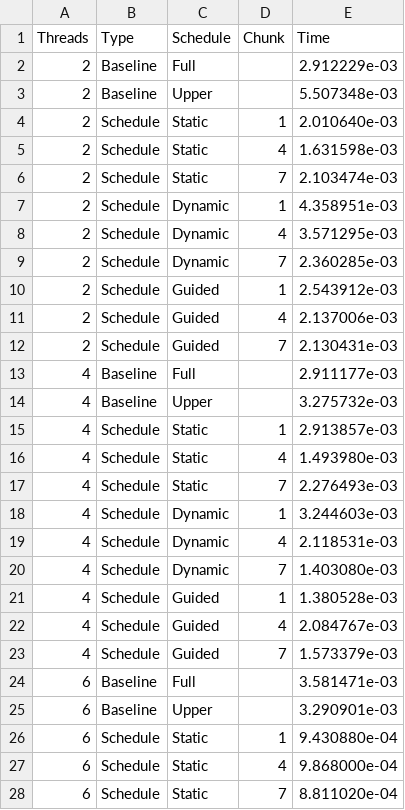
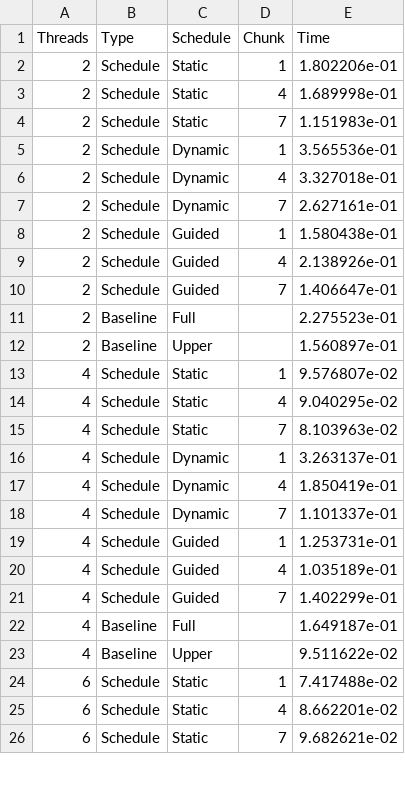
Before and after one commit to panagiotagyft/Parallel_Programming_OpenMP_Pthreads, a CSV file: exercise_5/results.csv, drawn as a sheet; only a part is shown; the diff covers the shown part only.

```diff
--- a/exercise_5/results.csv
+++ b/exercise_5/results.csv
@@ -1,28 +1,26 @@
 Threads,Type,Schedule,Chunk,Time
-2,Baseline,Full,,2.912229e-03
-2,Baseline,Upper,,5.507348e-03
-2,Schedule,Static,1,2.010640e-03
-2,Schedule,Static,4,1.631598e-03
-2,Schedule,Static,7,2.103474e-03
-2,Schedule,Dynamic,1,4.358951e-03
-2,Schedule,Dynamic,4,3.571295e-03
-2,Schedule,Dynamic,7,2.360285e-03
-2,Schedule,Guided,1,2.543912e-03
-2,Schedule,Guided,4,2.137006e-03
-2,Schedule,Guided,7,2.130431e-03
-4,Baseline,Full,,2.911177e-03
-4,Baseline,Upper,,3.275732e-03
-4,Schedule,Static,1,2.913857e-03
-4,Schedule,Static,4,1.493980e-03
-4,Schedule,Static,7,2.276493e-03
-4,Schedule,Dynamic,1,3.244603e-03
-4,Schedule,Dynamic,4,2.118531e-03
-4,Schedule,Dynamic,7,1.403080e-03
-4,Schedule,Guided,1,1.380528e-03
-4,Schedule,Guided,4,2.084767e-03
-4,Schedule,Guided,7,1.573379e-03
-6,Baseline,Full,,3.581471e-03
-6,Baseline,Upper,,3.290901e-03
-6,Schedule,Static,1,9.430880e-04
-6,Schedule,Static,4,9.868000e-04
-6,Schedule,Static,7,8.811020e-04
+2,Schedule,Static,1,1.802206e-01
+2,Schedule,Static,4,1.689998e-01
+2,Schedule,Static,7,1.151983e-01
+2,Schedule,Dynamic,1,3.565536e-01
+2,Schedule,Dynamic,4,3.327018e-01
+2,Schedule,Dynamic,7,2.627161e-01
+2,Schedule,Guided,1,1.580438e-01
+2,Schedule,Guided,4,2.138926e-01
+2,Schedule,Guided,7,1.406647e-01
+2,Baseline,Full,,2.275523e-01
+2,Baseline,Upper,,1.560897e-01
+4,Schedule,Static,1,9.576807e-02
+4,Schedule,Static,4,9.040295e-02
+4,Schedule,Static,7,8.103963e-02
+4,Schedule,Dynamic,1,3.263137e-01
+4,Schedule,Dynamic,4,1.850419e-01
+4,Schedule,Dynamic,7,1.101337e-01
+4,Schedule,Guided,1,1.253731e-01
+4,Schedule,Guided,4,1.035189e-01
+4,Schedule,Guided,7,1.402299e-01
+4,Baseline,Full,,1.649187e-01
+4,Baseline,Upper,,9.511622e-02
+6,Schedule,Static,1,7.417488e-02
+6,Schedule,Static,4,8.662201e-02
+6,Schedule,Static,7,9.682621e-02
```
Also changed, not shown: 2 added rows and 19 edited cells elsewhere in this file, 7 other files.
